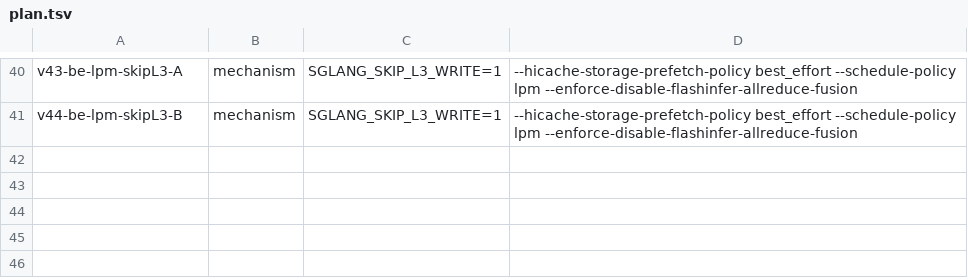
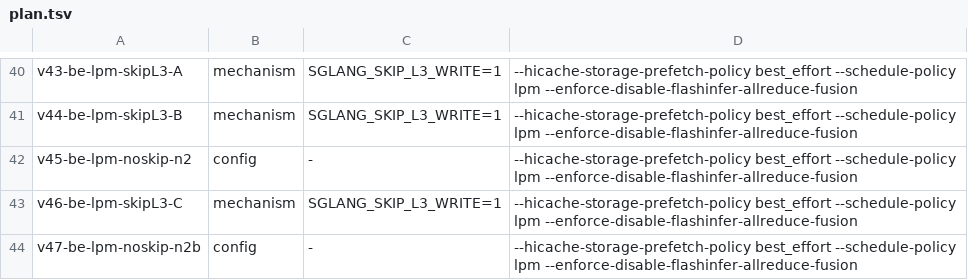
Before and after one commit to sgl-evolve/sglang, a TSV file: plan.tsv, drawn as a sheet; only a part is shown, gaps mark what is left out; the diff names each change by its address in the sheet, - before the commit and + after, or states it on an @@ line.

Commit message:
kv-flint-2c: queue same-node confirmation on node2 - alternate skip(v44,v46)/noskip(v45,v47) for n=2 each

```diff
--- a/plan.tsv
+++ b/plan.tsv
+row 42: v45-be-lpm-noskip-n2 | config | - | --hicache-storage-prefetch-policy best_effort --schedule-policy lpm --enforce-disable-flashinfer-allreduce-fusion
+row 43: v46-be-lpm-skipL3-C | mechanism | SGLANG_SKIP_L3_WRITE=1 | --hicache-storage-prefetch-policy best_effort --schedule-policy lpm --enforce-disable-flashinfer-allreduce-fusion
+row 44: v47-be-lpm-noskip-n2b | config | - | --hicache-storage-prefetch-policy best_effort --schedule-policy lpm --enforce-disable-flashinfer-allreduce-fusion
```
